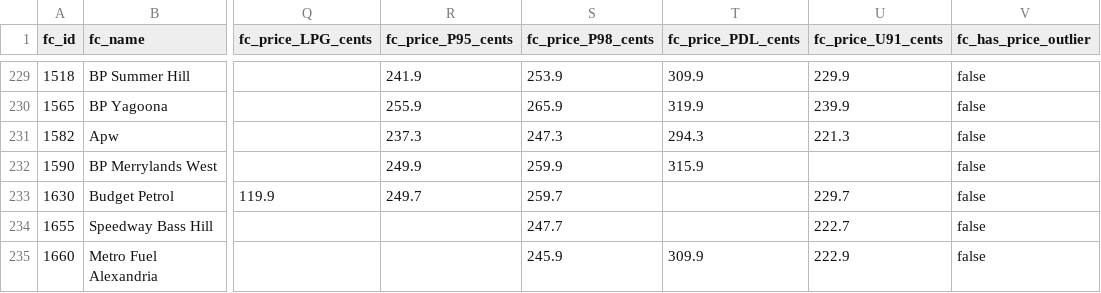
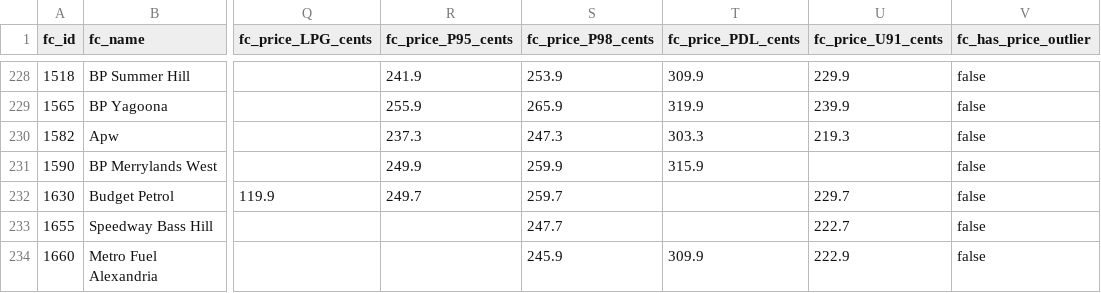
Before and after one commit to clobots/reFuel, a CSV file: data/clean/fuelcheck_stations.csv, drawn as a sheet; only a part is shown, gaps mark what is left out; addresses are those after the commit; the diff covers the shown part only; the diff names each change by its address in the sheet, - before the commit and + after, or states it on an @@ line.

Commit message:
Update FuelCheck prices (2026-04-04 17:18)

```diff
--- a/data/clean/fuelcheck_stations.csv
+++ b/data/clean/fuelcheck_stations.csv
-T230 (fc_price_PDL_cents): 294.3
+T230 (fc_price_PDL_cents): 303.3
-U230 (fc_price_U91_cents): 221.3
+U230 (fc_price_U91_cents): 219.3
```
Also changed, not shown: 1 removed row and 69 edited cells elsewhere in this file, data/clean/fuelcheck_history_dataset.csv, data/clean/fuelcheck_outages.csv, 4 other files.
